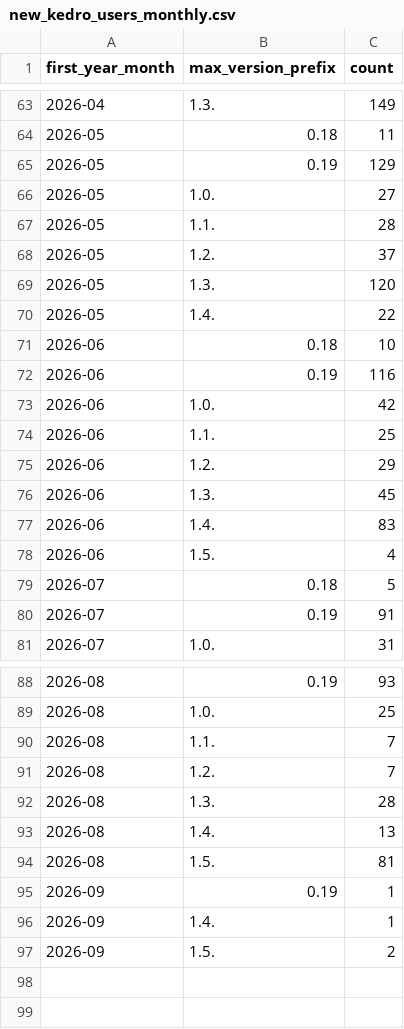
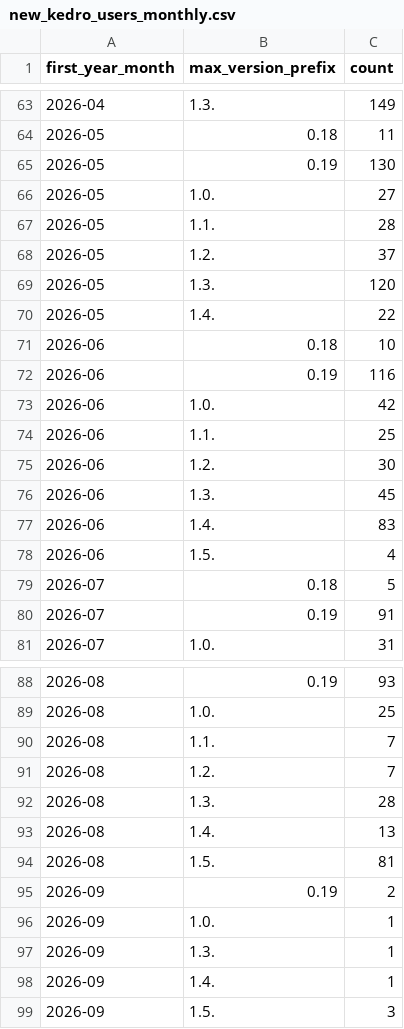
Before and after one commit to kedro-org/kedro-pycafe-data, a CSV file: data/02_intermediate/new_kedro_users_monthly.csv, drawn as a sheet; only a part is shown, gaps mark what is left out.

```diff
--- a/data/02_intermediate/new_kedro_users_monthly.csv
+++ b/data/02_intermediate/new_kedro_users_monthly.csv
@@ -64,3 +64,3 @@
 "2026-05","0.18",11
-"2026-05","0.19",129
+"2026-05","0.19",130
 "2026-05","1.0.",27
@@ -74,3 +74,3 @@
 "2026-06","1.1.",25
-"2026-06","1.2.",29
+"2026-06","1.2.",30
 "2026-06","1.3.",45
@@ -94,4 +94,6 @@
 "2026-08","1.5.",81
-"2026-09","0.19",1
+"2026-09","0.19",2
+"2026-09","1.0.",1
+"2026-09","1.3.",1
 "2026-09","1.4.",1
-"2026-09","1.5.",2
+"2026-09","1.5.",3
```
Also changed, not shown: data/02_intermediate/builder_events_monthly.csv, data/02_intermediate/builder_events_summary.csv, 9 other files.
